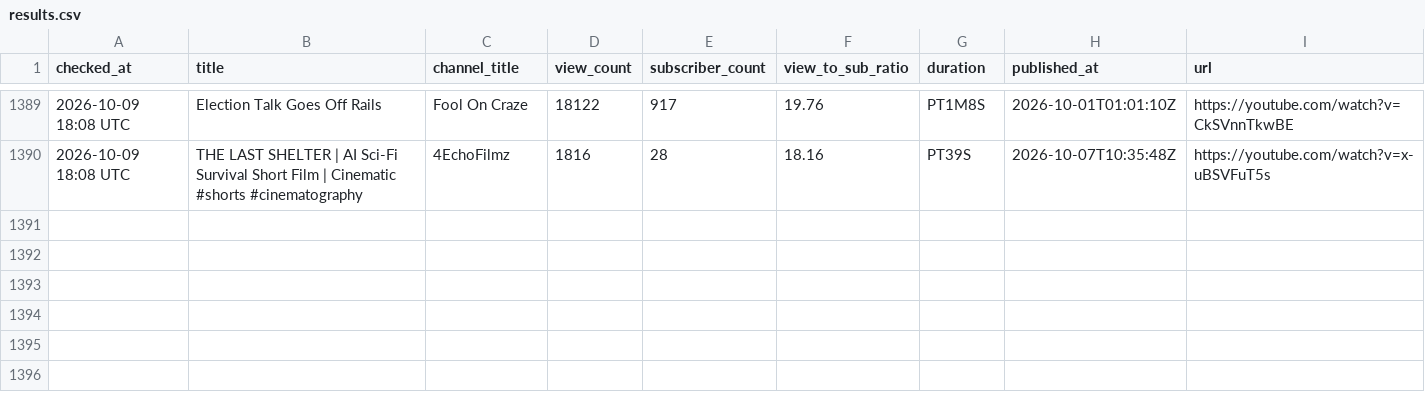
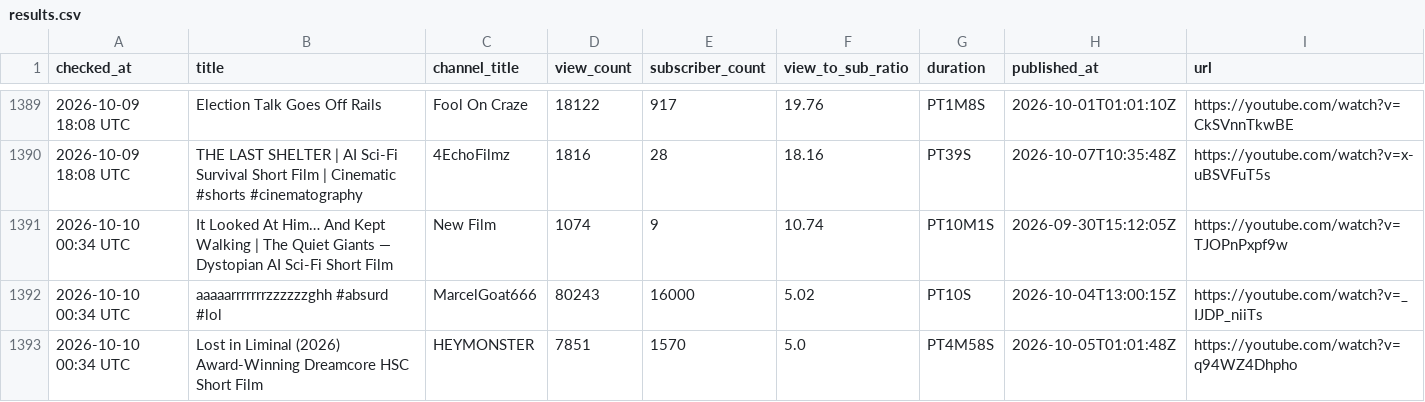
Before and after one commit to raccoon11010/viral-tracker, a CSV file: results.csv, drawn as a sheet; only a part is shown, gaps mark what is left out.

Commit message:
update results Sat Oct 10 00:34:20 UTC 2026

```diff
--- a/results.csv
+++ b/results.csv
@@ -1398 +1398,4 @@ checked_at,title,channel_title,view_count,subscriber_count,view_to_sub_ratio,dur
 2026-10-09 18:08 UTC,THE LAST SHELTER | AI Sci-Fi Survival Short Film | Cinematic #shorts #cinematography,4EchoFilmz,1816,28,18.16,PT39S,2026-10-07T10:35:48Z,https://youtube.com/watch?v=x-uBSVFuT5s
+2026-10-10 00:34 UTC,It Looked At Him… And Kept Walking | The Quiet Giants — Dystopian AI Sci-Fi Short Film,New Film,1074,9,10.74,PT10M1S,2026-09-30T15:12:05Z,https://youtube.com/watch?v=TJOPnPxpf9w
+2026-10-10 00:34 UTC,aaaaarrrrrrrzzzzzzghh #absurd #lol,MarcelGoat666,80243,16000,5.02,PT10S,2026-10-04T13:00:15Z,https://youtube.com/watch?v=_IJDP_niiTs
+2026-10-10 00:34 UTC,Lost in Liminal (2026) Award-Winning Dreamcore HSC Short Film,HEYMONSTER,7851,1570,5.0,PT4M58S,2026-10-05T01:01:48Z,https://youtube.com/watch?v=q94WZ4Dhpho
```
